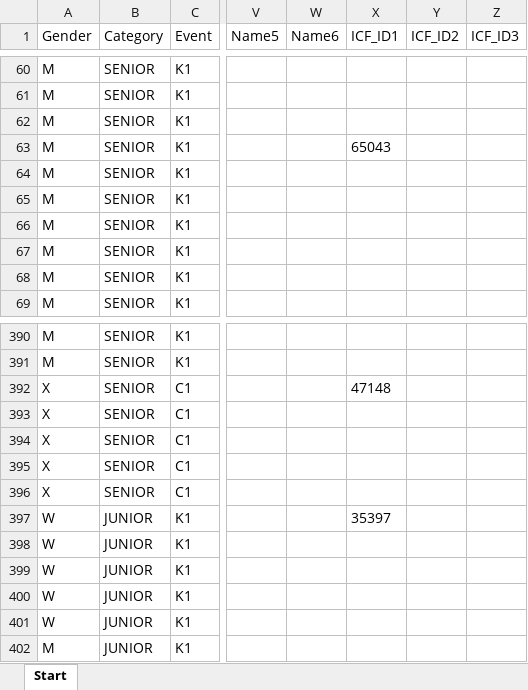
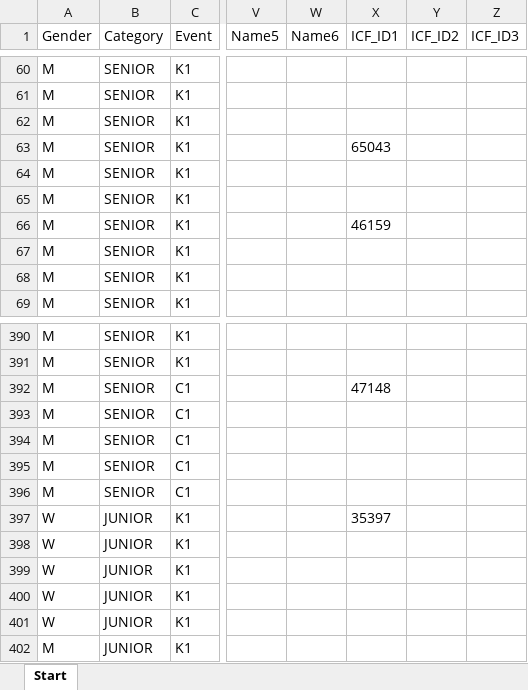
Before and after one commit to kenderfoka/race-sheets, an Excel workbook: events/Thun_2009_FS/Thun_2009_FS_start.xlsx, sheet Start, drawn as a sheet; only a part is shown, gaps mark what is left out; values as stored, in another font and other column widths than the file's, no borders; the diff covers the shown part only; the diff names each change by its address in the sheet, - before the commit and + after, or states it on an @@ line.

Commit message:
Thun_2009_FS: apply RU418 (Open Canoe Gender X->M on 27 rows; HINKEL Thomas row 66 -> 46159; squirt finals' 'this morning' logged); FAIL SCHEDULE_MISSING, gap results_missing

```diff
--- a/events/Thun_2009_FS/Thun_2009_FS_start.xlsx (sheet Start)
+++ b/events/Thun_2009_FS/Thun_2009_FS_start.xlsx (sheet Start)
-X66 (ICF_ID1): (empty)
+X66 (ICF_ID1): 46159
-A392:A396 (Gender): X
+A392:A396 (Gender): M
```
Also changed, not shown: 22 edited cells elsewhere in this sheet, 1 other file.
